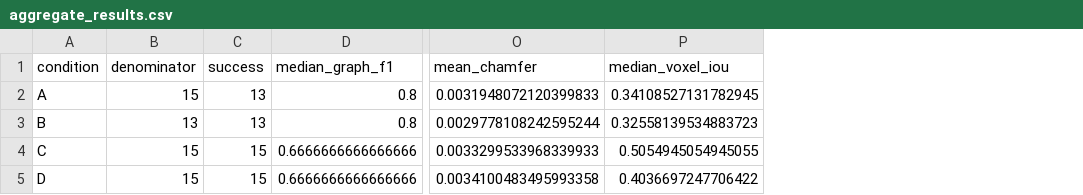
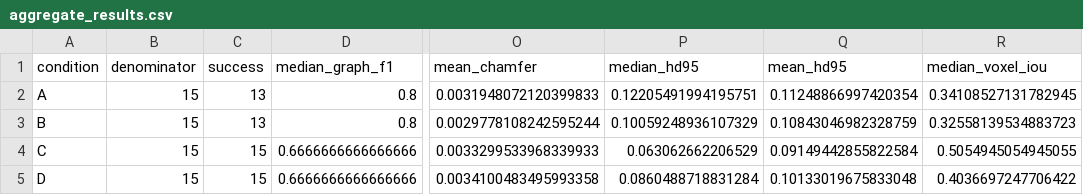
Before and after one commit to tyh1877/cadtyh, a CSV file: try2/results/aggregate_results.csv, drawn as a sheet; only a part is shown, gaps mark what is left out; the diff names each change by its address in the sheet, - before the commit and + after, or states it on an @@ line.

```diff
--- a/try2/results/aggregate_results.csv
+++ b/try2/results/aggregate_results.csv
+column P (median_hd95), rows 2-5: 0.12205491994195751 | 0.10059248936107329 | 0.063062662206529 | 0.0860488718831284
+column Q (mean_hd95), rows 2-5: 0.11248866997420354 | 0.10843046982328759 | 0.09149442855822584 | 0.10133019675833048
-B3 (denominator): 13
+B3 (denominator): 15
```
Also changed, not shown: try2/results/case_results.csv, try2/results/failure_breakdown.csv, 9 other files.
